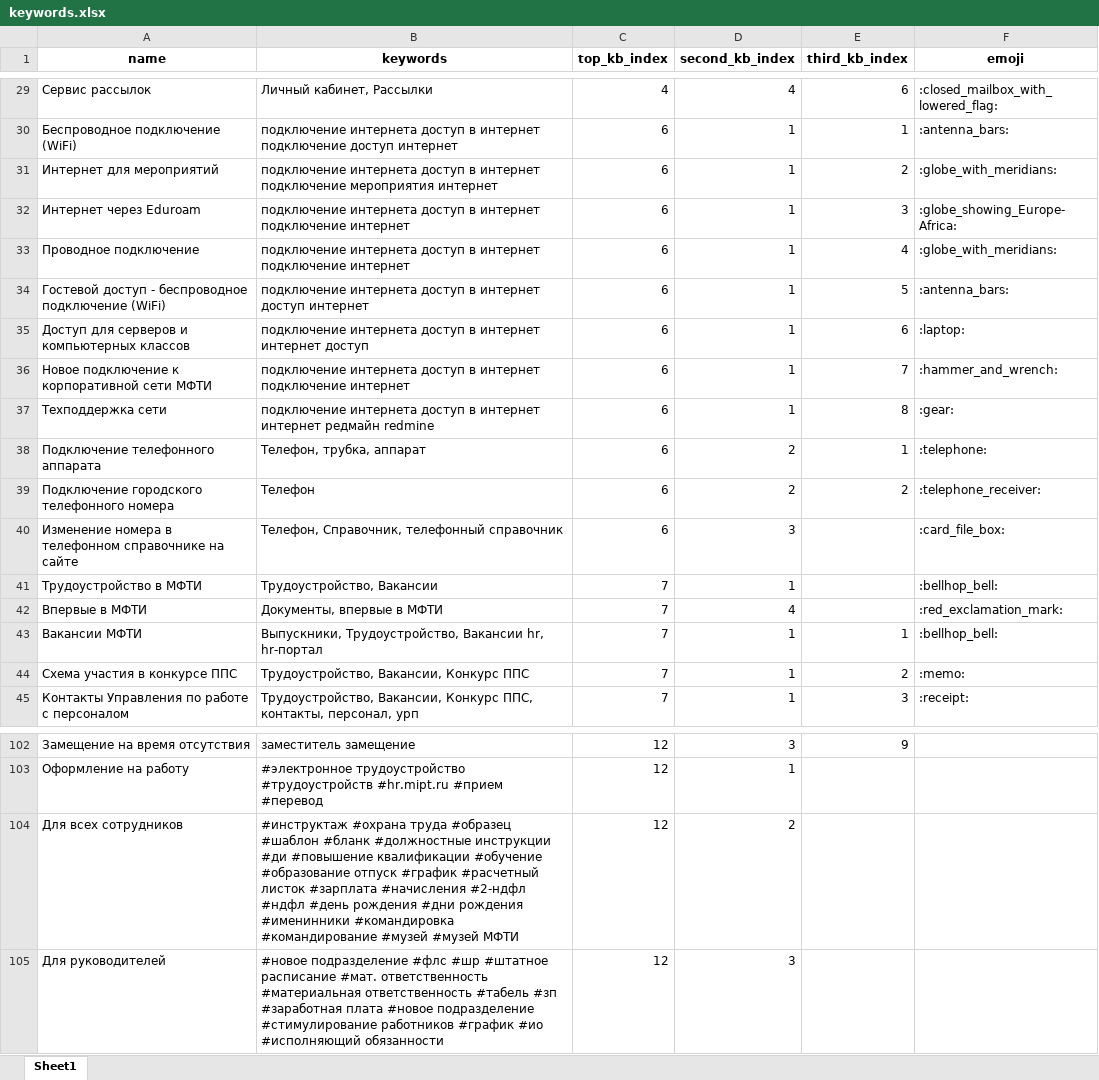
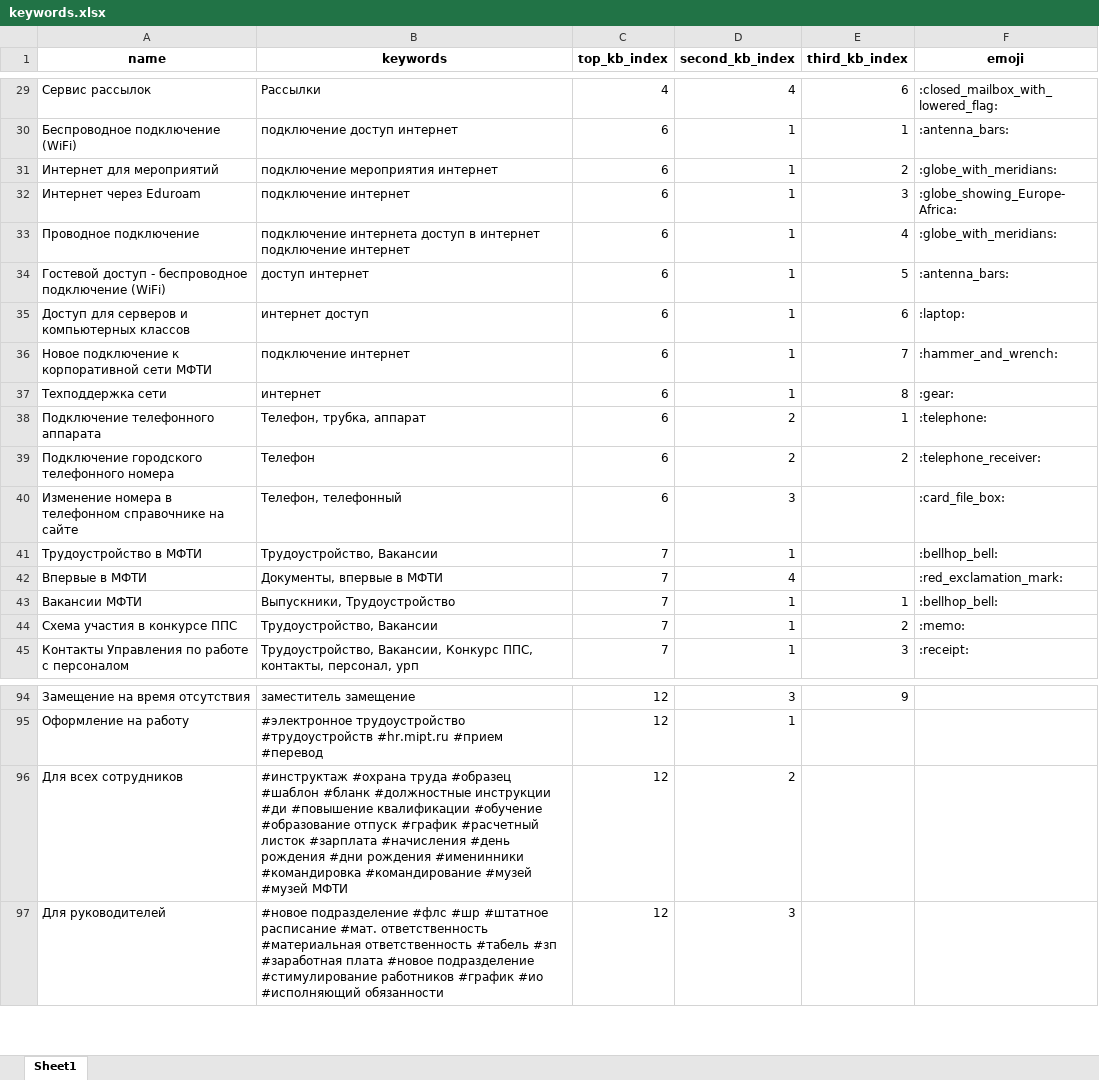
Before and after one commit to maxxxims/mipt_uit, an Excel workbook: kw/data/keywords.xlsx, sheet Sheet1, drawn as a sheet; only a part is shown, gaps mark what is left out; values as stored, in another font and other column widths than the file's, no borders; addresses are those after the commit; the diff covers the shown part only; the diff names each change by its address in the sheet, - before the commit and + after, or states it on an @@ line.

```diff
--- a/kw/data/keywords.xlsx (sheet Sheet1)
+++ b/kw/data/keywords.xlsx (sheet Sheet1)
-B29 (keywords): Личный кабинет, Рассылки
+B29 (keywords): Рассылки
-B30 (keywords): подключение интернета доступ в интернет подключение доступ интернет
+B30 (keywords): подключение доступ интернет
-B31 (keywords): подключение интернета доступ в интернет подключение мероприятия интернет
+B31 (keywords): подключение мероприятия интернет
-B32 (keywords): подключение интернета доступ в интернет подключение интернет
+B32 (keywords): подключение интернет
-B34 (keywords): подключение интернета доступ в интернет доступ интернет
+B34 (keywords): доступ интернет
-B35 (keywords): подключение интернета доступ в интернет интернет доступ
+B35 (keywords): интернет доступ
-B36 (keywords): подключение интернета доступ в интернет подключение интернет
+B36 (keywords): подключение интернет
-B37 (keywords): подключение интернета доступ в интернет интернет редмайн redmine
+B37 (keywords): интернет
-B40 (keywords): Телефон, Справочник, телефонный справочник
+B40 (keywords): Телефон, телефонный
-B43 (keywords): Выпускники, Трудоустройство, Вакансии hr, hr-портал
+B43 (keywords): Выпускники, Трудоустройство
-B44 (keywords): Трудоустройство, Вакансии, Конкурс ППС
+B44 (keywords): Трудоустройство, Вакансии
-B96 (keywords): …#зарплата #начисления #2-ндфл #ндфл #день рождения…
+B96 (keywords): …#зарплата #начисления #день рождения…
```
Also changed, not shown: 8 removed rows and 29 edited cells elsewhere in this sheet, 2 other files.
